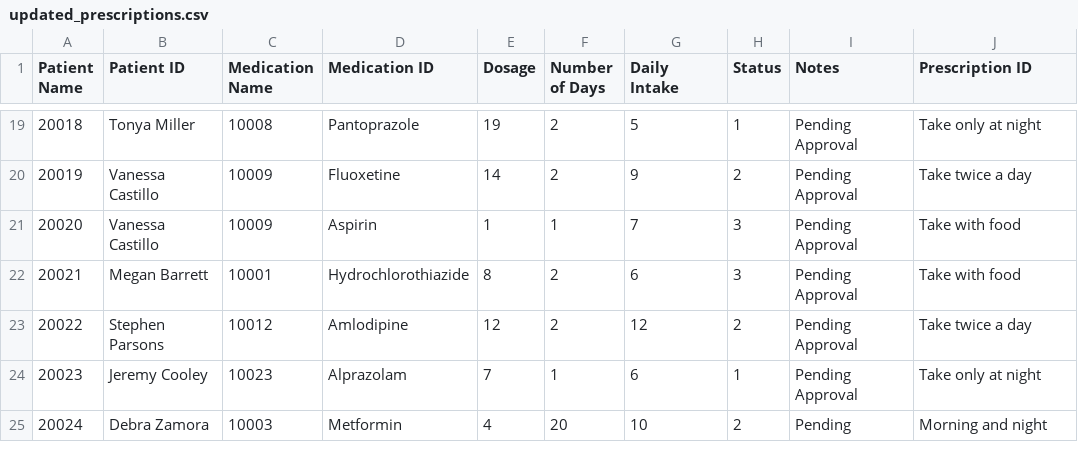
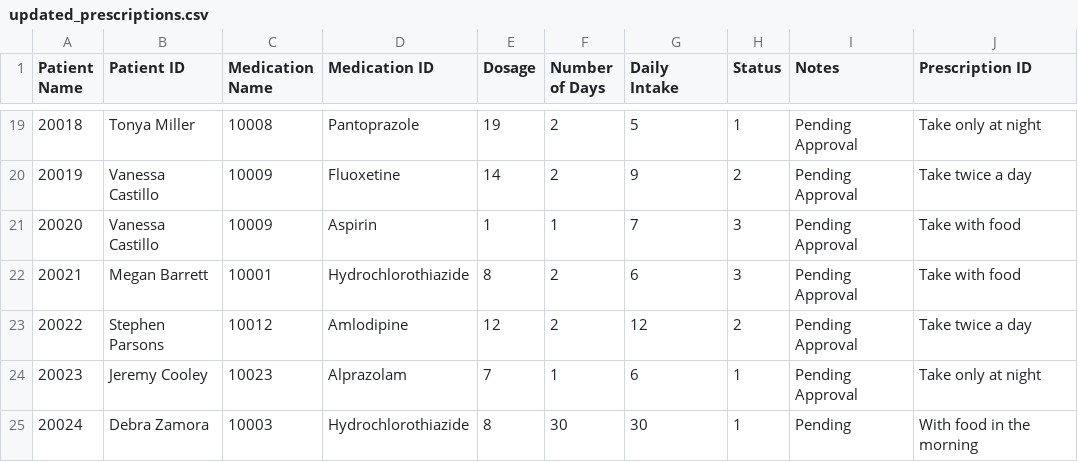
Before and after one commit to CieranW/SFWE301-Project, a CSV file: updated_prescriptions.csv, drawn as a sheet; only a part is shown, gaps mark what is left out.

```diff
--- a/updated_prescriptions.csv
+++ b/updated_prescriptions.csv
@@ -24,2 +24,2 @@ Patient Name,Patient ID,Medication Name,Medication ID,Dosage,Number of Days,Dail
 20023,Jeremy Cooley,10023,Alprazolam,7,1,6,1,Pending Approval,Take only at night
-20024,Debra Zamora,10003,Metformin,4,20,10,2,Pending,Morning and night
+20024,Debra Zamora,10003,Hydrochlorothiazide,8,30,30,1,Pending,With food in the morning
```
Also changed, not shown: 2 other files.
